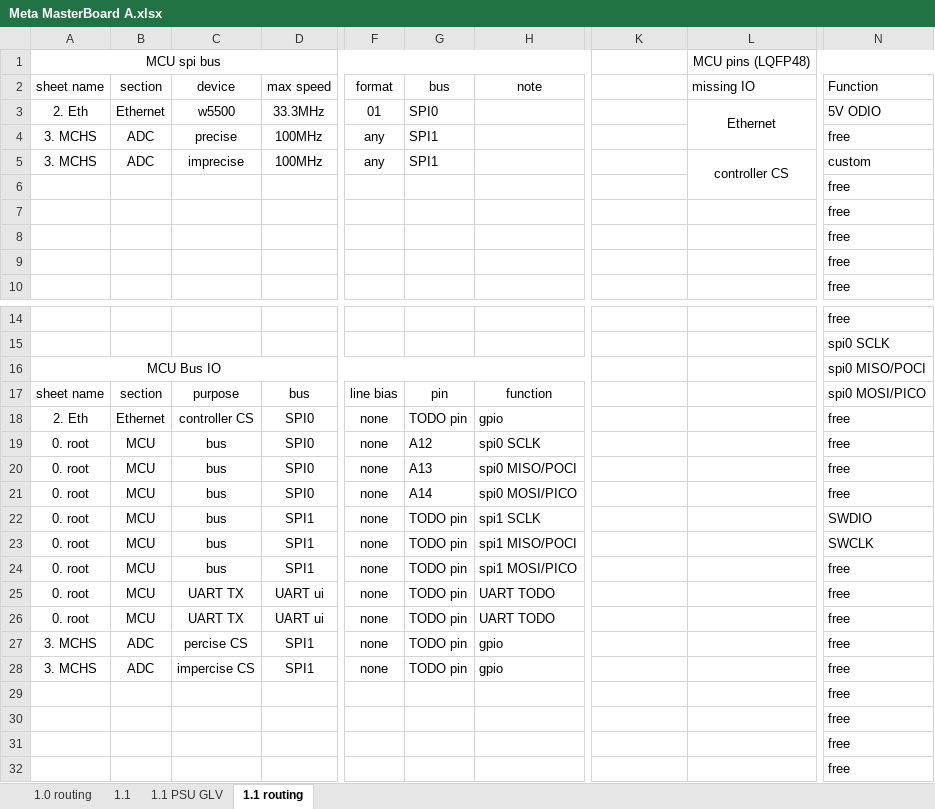
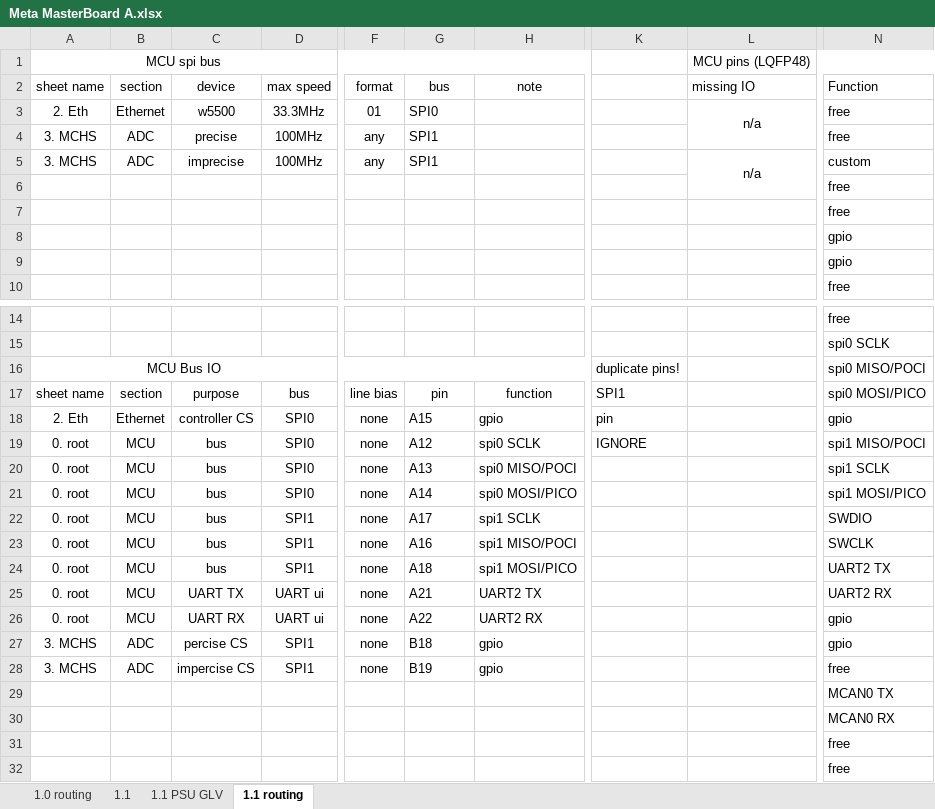
Before and after one commit to Gregification/BeeMS, an Excel workbook: hardware/MasterBoard_A/Meta MasterBoard A.xlsx, sheet 1.1 routing, drawn as a sheet; only a part is shown, gaps mark what is left out; values as stored, in another font and other column widths than the file's, no borders; conditional formats and table styles not drawn; the diff covers the shown part only; the diff names each change by its address in the sheet, - before the commit and + after, or states it on an @@ line.

```diff
--- a/hardware/MasterBoard_A/Meta MasterBoard A.xlsx (sheet 1.1 routing)
+++ b/hardware/MasterBoard_A/Meta MasterBoard A.xlsx (sheet 1.1 routing)
-L3 (missing IO): Ethernet
+L3 (missing IO): n/a
-N3 (Function): 5V ODIO
+N3 (Function): free
-L5 (missing IO): controller CS
+L5 (missing IO): n/a
-N8:N9 (Function): free
+N8:N9 (Function): gpio
-K16: (empty)
+K16: duplicate pins!
-K17: (empty)
+K17: SPI1
-G18 (bus): TODO pin
+G18 (bus): A15
-K18: (empty)
+K18: pin
-N18 (Function): free
+N18 (Function): gpio
-K19: (empty)
+K19: IGNORE
-N19 (Function): free
+N19 (Function): spi1 MISO/POCI
-N20 (Function): free
+N20 (Function): spi1 SCLK
-N21 (Function): free
+N21 (Function): spi1 MOSI/PICO
-G22 (bus): TODO pin
+G22 (bus): A17
-G23 (bus): TODO pin
+G23 (bus): A16
-G24 (bus): TODO pin
+G24 (bus): A18
-N24 (Function): free
+N24 (Function): UART2 TX
-G25 (bus): TODO pin
+G25 (bus): A21
-H25 (note): UART TODO
+H25 (note): UART2 TX
-N25 (Function): free
+N25 (Function): UART2 RX
-C26 (device): UART TX
+C26 (device): UART RX
-G26 (bus): TODO pin
+G26 (bus): A22
-H26 (note): UART TODO
+H26 (note): UART2 RX
-N26:N27 (Function): free
+N26:N27 (Function): gpio
-G27 (bus): TODO pin
+G27 (bus): B18
-G28 (bus): TODO pin
+G28 (bus): B19
-N29 (Function): free
+N29 (Function): MCAN0 TX
-N30 (Function): free
+N30 (Function): MCAN0 RX
```
Also changed, not shown: 1 added row, 1 removed row and 24 edited cells elsewhere in this sheet, 5 other files.
